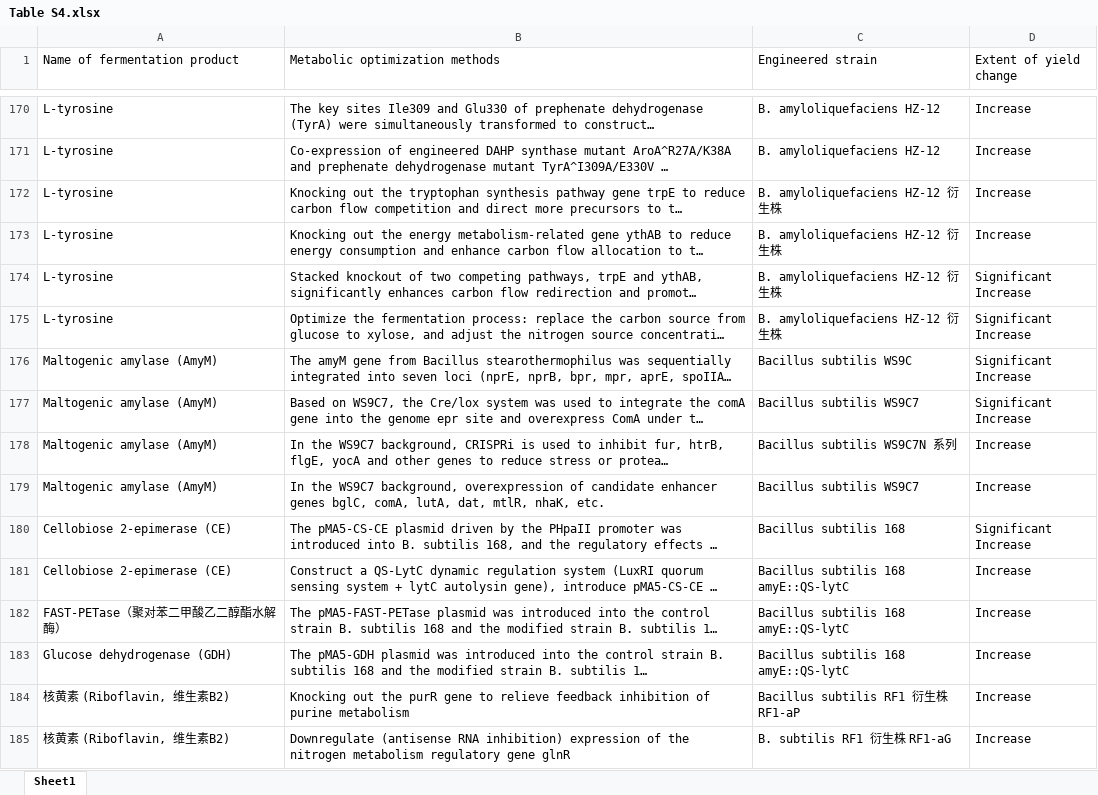
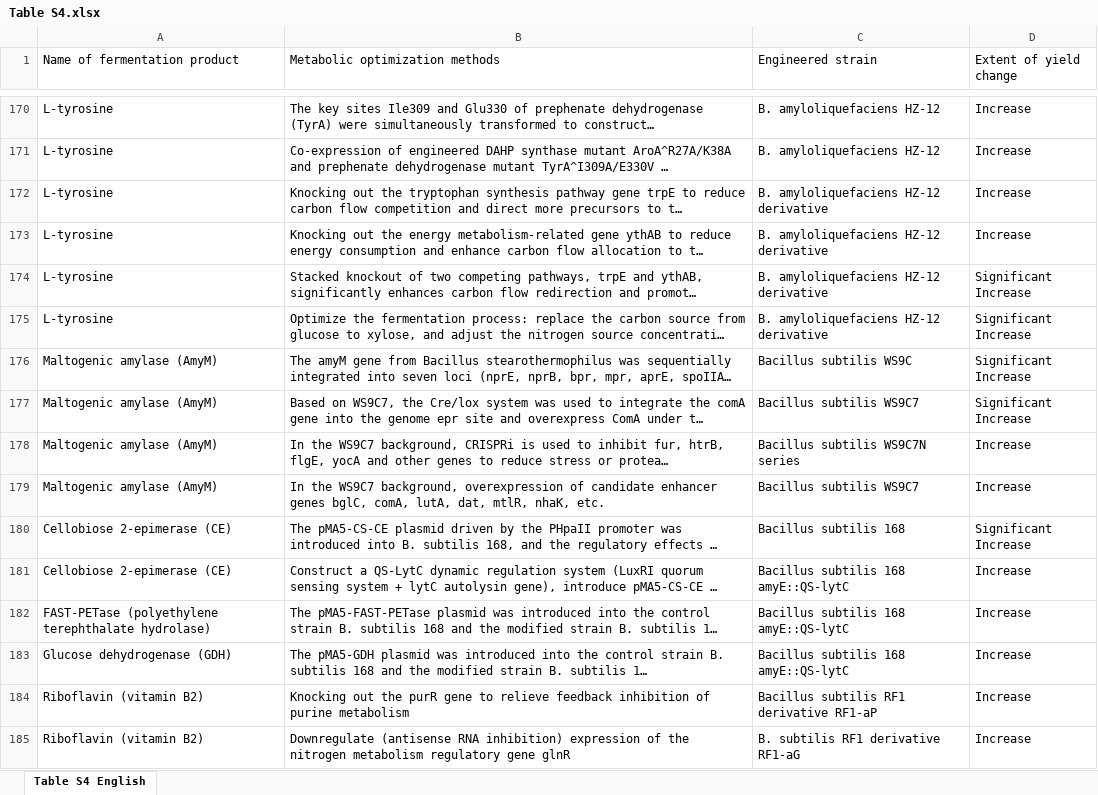
Before and after one commit to SiyiPeng66/BaciCausalLM, an Excel workbook: Table S4.xlsx, sheet Table S4 English, drawn as a sheet; only a part is shown, gaps mark what is left out; long unchanged cells end in …; values as stored, in another font and other column widths than the file's, no cell formats; the diff covers the shown part only; the diff names each change by its address in the sheet, - before the commit and + after, or states it on an @@ line.

```diff
--- a/Table S4.xlsx (sheet Table S4 English)
+++ b/Table S4.xlsx (sheet Table S4 English)
-sheet tab: Sheet1
+sheet tab: Table S4 English
-C172:C175 (Engineered strain): B. amyloliquefaciens HZ-12 衍生株
+C172:C175 (Engineered strain): B. amyloliquefaciens HZ-12 derivative
-C178 (Engineered strain): Bacillus subtilis WS9C7N 系列
+C178 (Engineered strain): Bacillus subtilis WS9C7N series
-A182 (Name of fermentation product): FAST-PETase（聚对苯二甲酸乙二醇酯水解酶）
+A182 (Name of fermentation product): FAST-PETase (polyethylene terephthalate hydrolase)
-A184:A185 (Name of fermentation product): 核黄素 (Riboflavin, 维生素B2)
+A184:A185 (Name of fermentation product): Riboflavin (vitamin B2)
-C184 (Engineered strain): Bacillus subtilis RF1 衍生株 RF1-aP
+C184 (Engineered strain): Bacillus subtilis RF1 derivative RF1-aP
-C185 (Engineered strain): B. subtilis RF1 衍生株 RF1-aG
+C185 (Engineered strain): B. subtilis RF1 derivative RF1-aG
```
Also changed, not shown: 1 added row, 1 removed row and 142 edited cells elsewhere in this sheet, cell formats, Table S3.xlsx, 6 other files.
